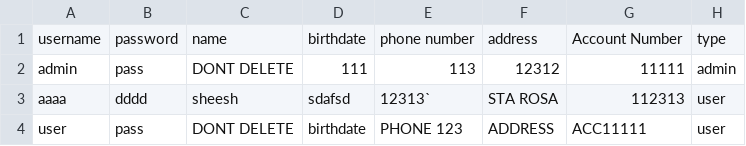
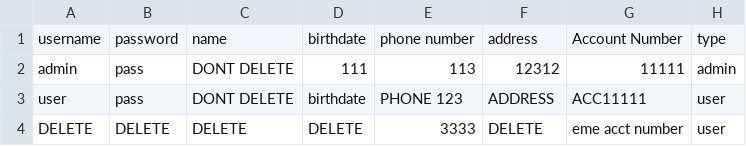
Before and after one commit to OracleSkies/Banking-Management-System-CPP106, a CSV file: BankingManagementSystem/Accounts.csv, drawn as a sheet.

Commit message:
Account Modification
Pwede na mamodify ung account

```diff
--- a/BankingManagementSystem/Accounts.csv
+++ b/BankingManagementSystem/Accounts.csv
@@ -2,3 +2,3 @@ username,password,name,birthdate,phone number,address,Account Number,type
 admin,pass,DONT DELETE,111,113,12312,11111,admin
-aaaa,dddd,sheesh,sdafsd,12313`,STA ROSA,112313,user
 user,pass,DONT DELETE,birthdate,PHONE 123,ADDRESS,ACC11111,user
+DELETE,DELETE,DELETE,DELETE,3333,DELETE,eme acct number,user
```
Also changed, not shown: 4 other files.
